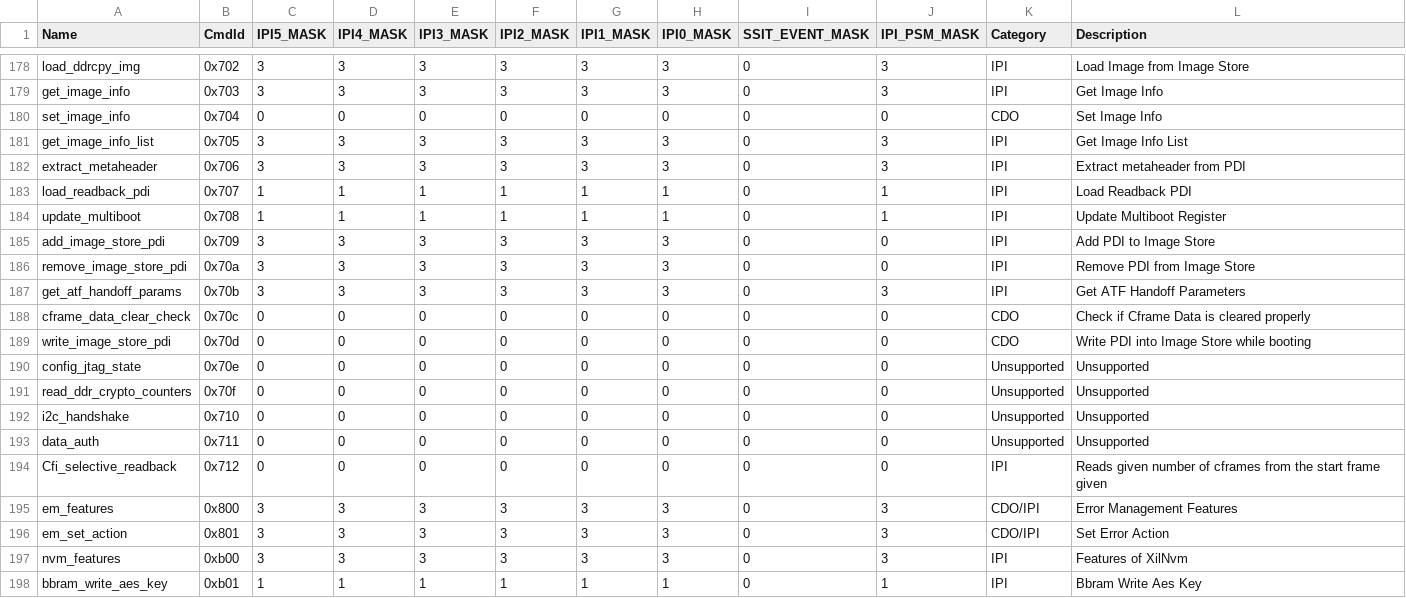
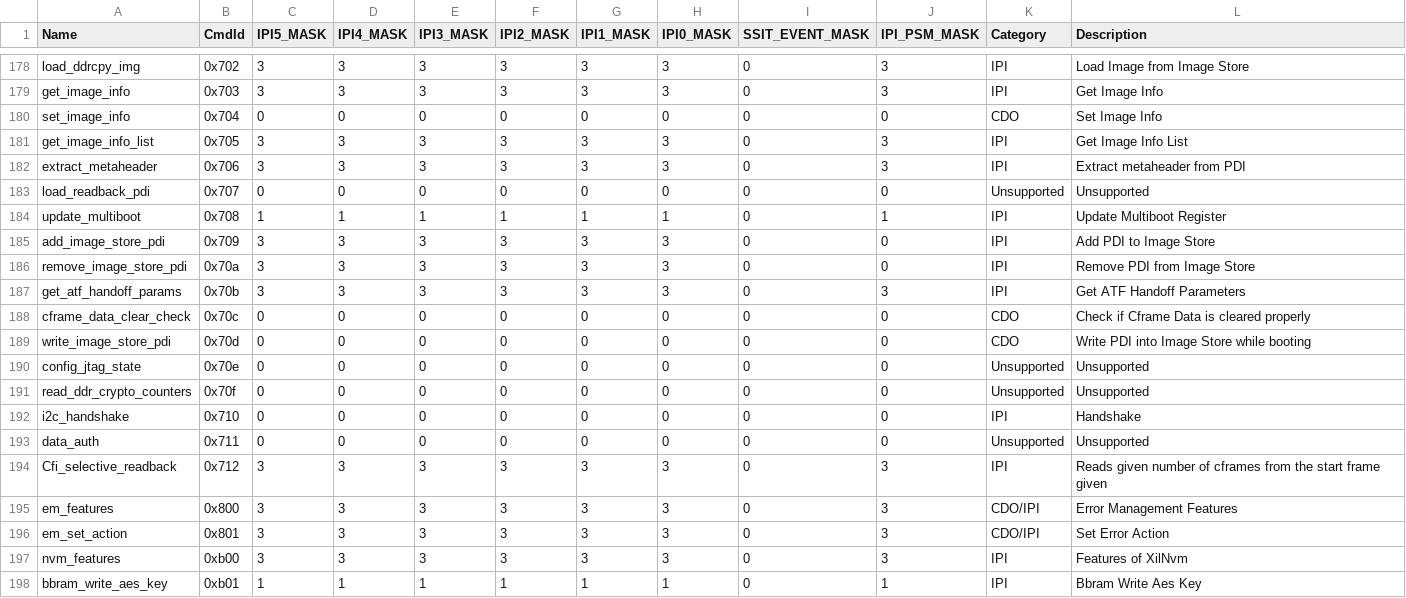
Before and after one commit to Xilinx/embeddedsw, a CSV file: lib/sw_apps/versal_plm/data/versal_access_perm.csv, drawn as a sheet; only a part is shown, gaps mark what is left out.

Commit message:
sw_apps: data: Updated default access permissions CSV files same as XLoader_Cmds
Updated default access permissions CSV files
same as XLoader_Cmds access permissions.

Signed-off-by: Nagaraju Gundimi <Nagaraju.Gundimi@amd.com>

Acked-by: Preethi Kolli <preethi.kolli@amd.com>

```diff
--- a/lib/sw_apps/versal_plm/data/versal_access_perm.csv
+++ b/lib/sw_apps/versal_plm/data/versal_access_perm.csv
@@ -182,3 +182,3 @@ get_image_info_list,0x705,3,3,3,3,3,3,0,3,IPI,Get Image Info List
 extract_metaheader,0x706,3,3,3,3,3,3,0,3,IPI,Extract metaheader from PDI
-load_readback_pdi,0x707,1,1,1,1,1,1,0,1,IPI,Load Readback PDI
+load_readback_pdi,0x707,0,0,0,0,0,0,0,0,Unsupported,Unsupported
 update_multiboot,0x708,1,1,1,1,1,1,0,1,IPI,Update Multiboot Register
@@ -191,5 +191,5 @@ config_jtag_state,0x70e,0,0,0,0,0,0,0,0,Unsupported,Unsupported
 read_ddr_crypto_counters,0x70f,0,0,0,0,0,0,0,0,Unsupported,Unsupported
-i2c_handshake,0x710,0,0,0,0,0,0,0,0,Unsupported,Unsupported
+i2c_handshake,0x710,0,0,0,0,0,0,0,0,IPI,Handshake
 data_auth,0x711,0,0,0,0,0,0,0,0,Unsupported,Unsupported
-Cfi_selective_readback,0x712,0,0,0,0,0,0,0,0,IPI,Reads given number of cframes from the start frame given
+Cfi_selective_readback,0x712,3,3,3,3,3,3,0,3,IPI,Reads given number of cframes from the start frame given
 em_features,0x800,3,3,3,3,3,3,0,3,CDO/IPI,Error Management Features
```
Also changed, not shown: lib/sw_apps/versal_plm/data/versal_2ve_2vm_access_perm.csv, lib/sw_apps/versal_plm/data/versal_slave_slr_access_perm.csv, 1 other file.
